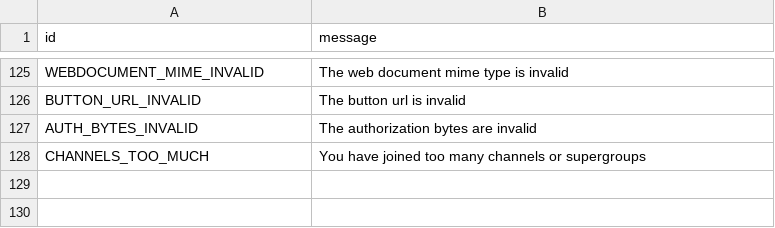
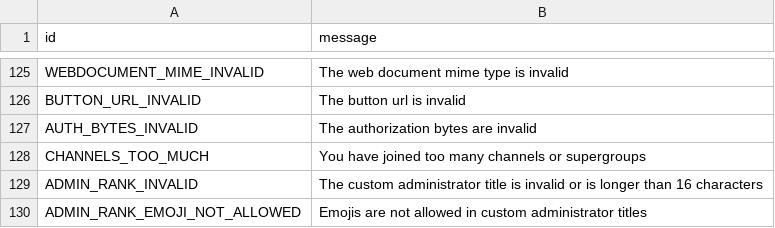
Before and after one commit to kastaid/pyrogramv2, a TSV file: compiler/error/source/400_BAD_REQUEST.tsv, drawn as a sheet; only a part is shown, gaps mark what is left out.

Commit message:
Add custom administrator titles related errors

```diff
--- a/compiler/error/source/400_BAD_REQUEST.tsv
+++ b/compiler/error/source/400_BAD_REQUEST.tsv
@@ -128 +128,3 @@ AUTH_BYTES_INVALID	The authorization bytes are invalid
 CHANNELS_TOO_MUCH	You have joined too many channels or supergroups
+ADMIN_RANK_INVALID	The custom administrator title is invalid or is longer than 16 characters
+ADMIN_RANK_EMOJI_NOT_ALLOWED	Emojis are not allowed in custom administrator titles
```
